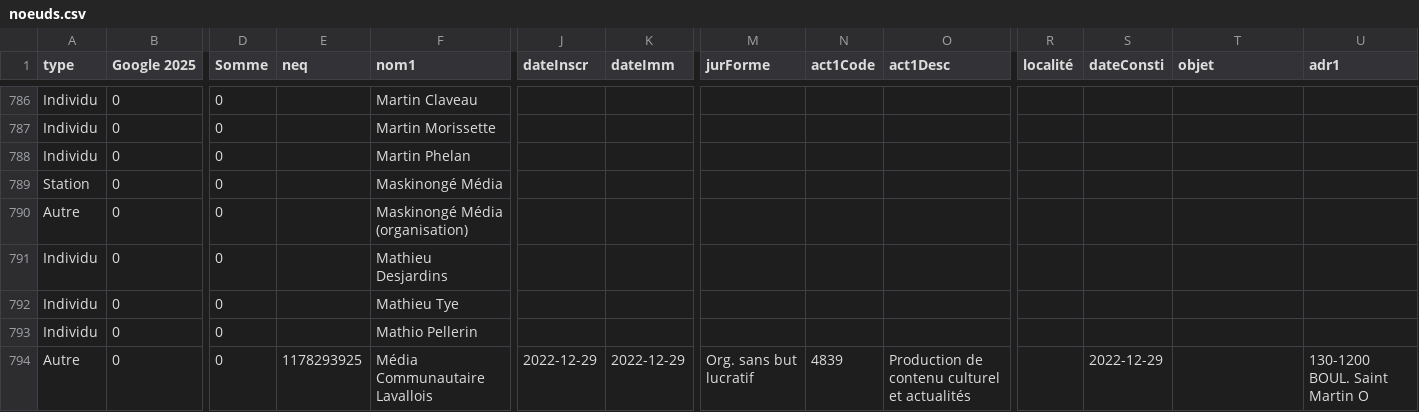
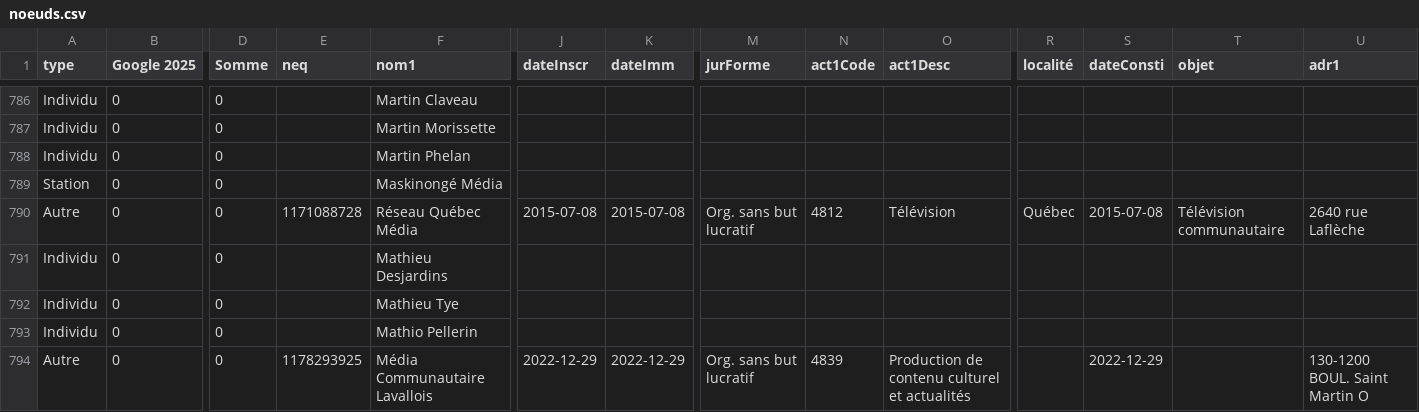
Before and after one commit to jhroy/propriete-medias-quebec, a CSV file: noeuds.csv, drawn as a sheet; only a part is shown, gaps mark what is left out; removed rows and columns are numbered as before the commit, all else as after; rows hold the shown columns only; the diff names each change by its address in the sheet, - before the commit and + after, or states it on an @@ line.

Commit message:
maskinongé

```diff
--- a/noeuds.csv
+++ b/noeuds.csv
-row 790: Autre | 0 | 0 |  | Maskinongé Média (organisation)
+row 790: Autre | 0 | 0 | 1171088728 | Réseau Québec Média | 2015-07-08 | 2015-07-08 | Org. sans but lucratif | 4812 | Télévision | Québec | 2015-07-08 | Télévision communautaire | 2640 rue Laflèche
```
Also changed, not shown: liens.csv, 2 other files.
